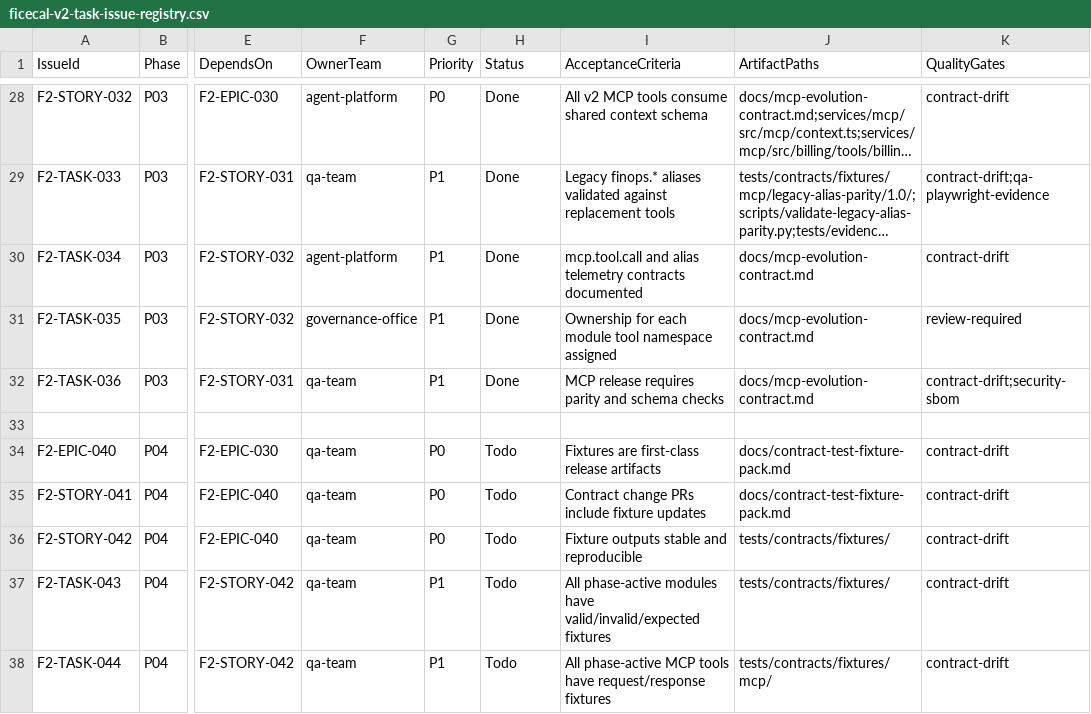
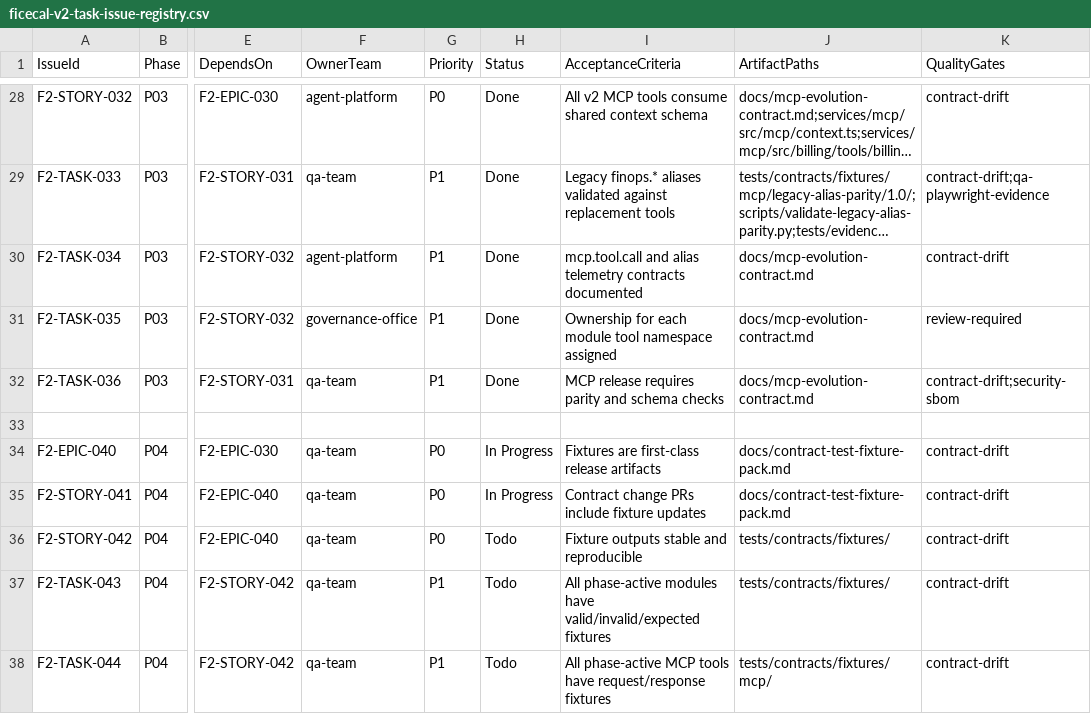
Before and after one commit to duksh/FiceCal, a CSV file: docs/roadmap/ficecal-v2-task-issue-registry.csv, drawn as a sheet; only a part is shown, gaps mark what is left out; long unchanged cells end in …; the diff names each change by its address in the sheet, - before the commit and + after, or states it on an @@ line.

```diff
--- a/docs/roadmap/ficecal-v2-task-issue-registry.csv
+++ b/docs/roadmap/ficecal-v2-task-issue-registry.csv
-H34:H35 (Status): Todo
+H34:H35 (Status): In Progress
```
Also changed, not shown: 2 other files.
